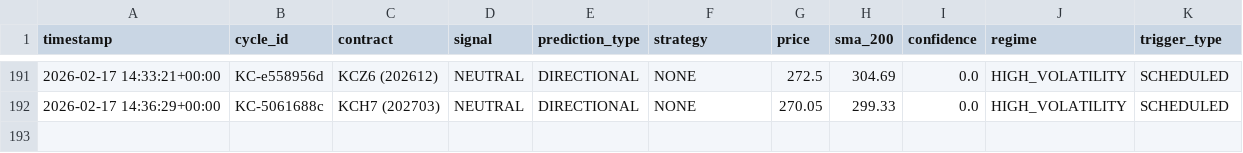
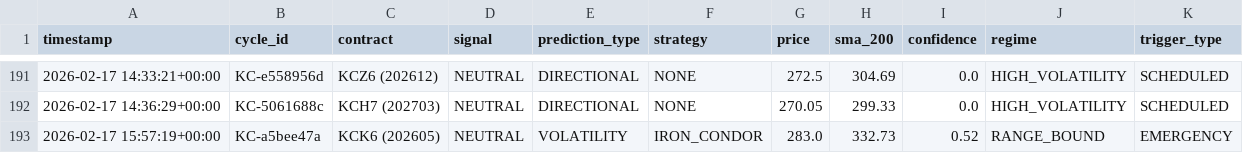
Before and after one commit to rozavala/real_options, a CSV file: dev/decision_signals.csv, drawn as a sheet; only a part is shown, gaps mark what is left out.

```diff
--- a/dev/decision_signals.csv
+++ b/dev/decision_signals.csv
@@ -192 +192,2 @@ timestamp,cycle_id,contract,signal,prediction_type,strategy,price,sma_200,confid
 2026-02-17 14:36:29+00:00,KC-5061688c,KCH7 (202703),NEUTRAL,DIRECTIONAL,NONE,270.05,299.33,0.0,HIGH_VOLATILITY,SCHEDULED
+2026-02-17 15:57:19+00:00,KC-a5bee47a,KCK6 (202605),NEUTRAL,VOLATILITY,IRON_CONDOR,283.0,332.73,0.52,RANGE_BOUND,EMERGENCY
```
Also changed, not shown: dev/data/daily_equity.csv, dev/data/weight_evolution.csv, 17 other files.
